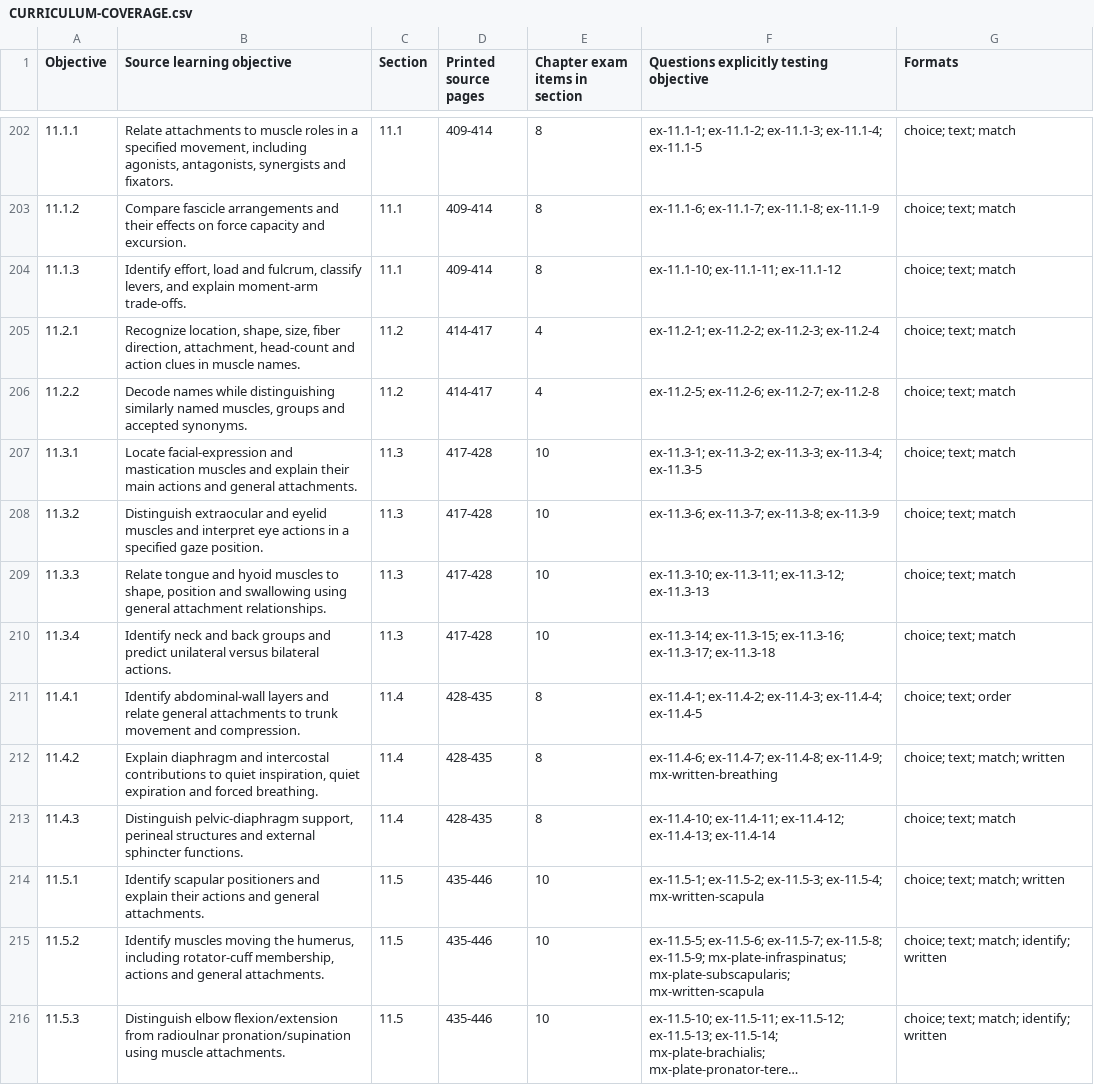
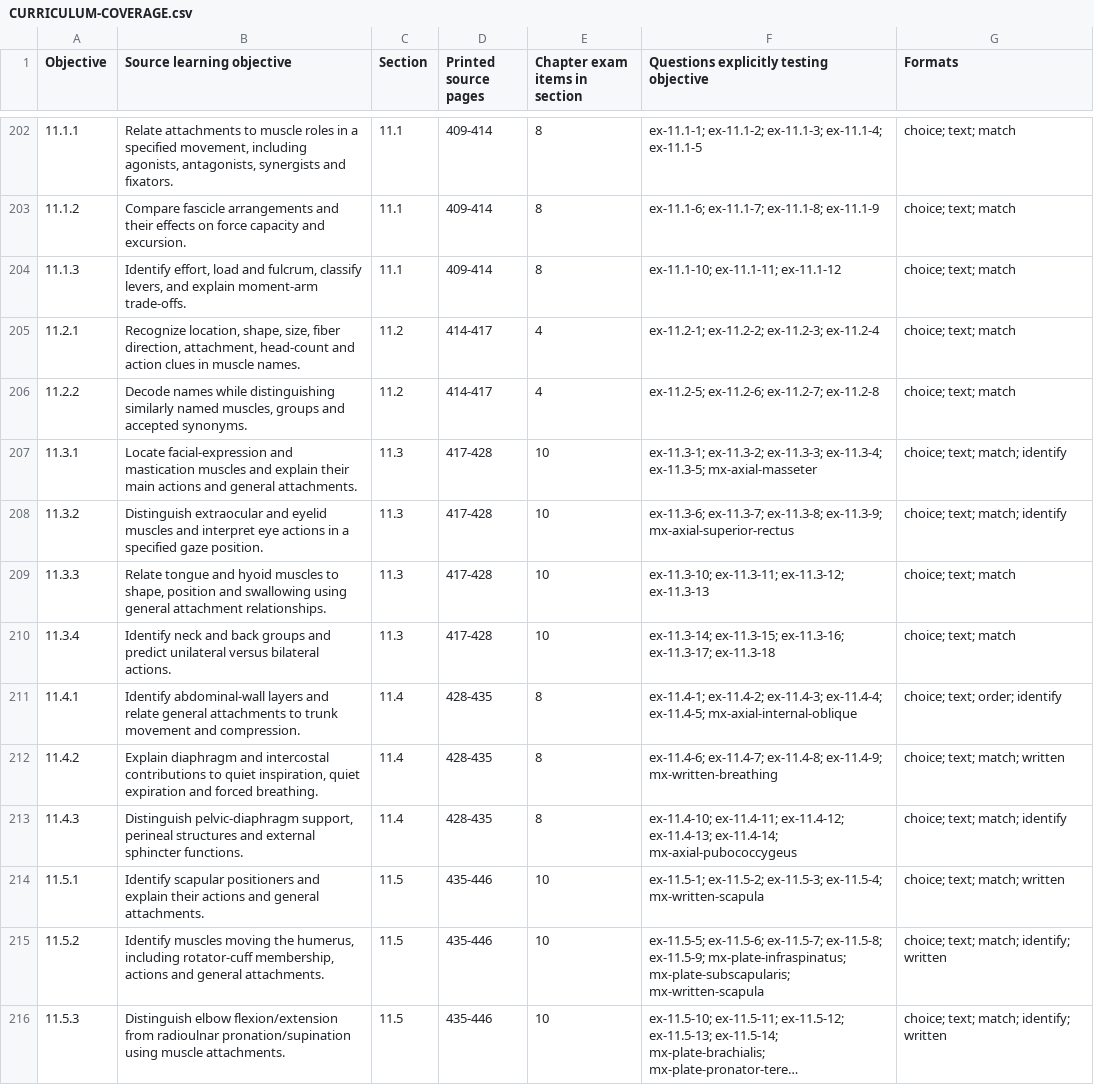
Before and after one commit to RorriMaesu/osteon-study, a CSV file: CURRICULUM-COVERAGE.csv, drawn as a sheet; only a part is shown, gaps mark what is left out; long unchanged cells end in ….

Commit message:
Refine chapter 10 and 11 study, recall, and exams

```diff
--- a/CURRICULUM-COVERAGE.csv
+++ b/CURRICULUM-COVERAGE.csv
@@ -206,9 +206,9 @@
 "11.2.2","Decode names while distinguishing similarly named muscles, groups and accepted synonyms.","11.2","414-417","4","ex-11.2-5; ex-11.2-6; ex-11.2-7; ex-11.2-8","choice; text; match"
-"11.3.1","Locate facial-expression and mastication muscles and explain their main actions and general attachments.","11.3","417-428","10","ex-11.3-1; ex-11.3-2; ex-11.3-3; ex-11.3-4; ex-11.3-5","choice; text; match"
-"11.3.2","Distinguish extraocular and eyelid muscles and interpret eye actions in a specified gaze position.","11.3","417-428","10","ex-11.3-6; ex-11.3-7; ex-11.3-8; ex-11.3-9","choice; text; match"
+"11.3.1","Locate facial-expression and mastication muscles and explain their main actions and general attachments.","11.3","417-428","10","ex-11.3-1; ex-11.3-2; ex-11.3-3; ex-11.3-4; ex-11.3-5; mx-axial-masseter","choice; text; match; identify"
+"11.3.2","Distinguish extraocular and eyelid muscles and interpret eye actions in a specified gaze position.","11.3","417-428","10","ex-11.3-6; ex-11.3-7; ex-11.3-8; ex-11.3-9; mx-axial-superior-rectus","choice; text; match; identify"
 "11.3.3","Relate tongue and hyoid muscles to shape, position and swallowing using general attachment relationships.","11.3","417-428","10","ex-11.3-10; ex-11.3-11; ex-11.3-12; ex-11.3-13","choice; text; match"
 "11.3.4","Identify neck and back groups and predict unilateral versus bilateral actions.","11.3","417-428","10","ex-11.3-14; ex-11.3-15; ex-11.3-16; ex-11.3-17; ex-11.3-18","choice; text; match"
-"11.4.1","Identify abdominal-wall layers and relate general attachments to trunk movement and compression.","11.4","428-435","8","ex-11.4-1; ex-11.4-2; ex-11.4-3; ex-11.4-4; ex-11.4-5","choice; text; order"
+"11.4.1","Identify abdominal-wall layers and relate general attachments to trunk movement and compression.","11.4","428-435","8","ex-11.4-1; ex-11.4-2; ex-11.4-3; ex-11.4-4; ex-11.4-5; mx-axial-internal-oblique","choice; text; order; identify"
 "11.4.2","Explain diaphragm and intercostal contributions to quiet inspiration, quiet expiration and forced breathing.","11.4","428-435","8","ex-11.4-6; ex-11.4-7; ex-11.4-8; ex-11.4-9; mx-written-breathing","choice; text; match; written"
-"11.4.3","Distinguish pelvic-diaphragm support, perineal structures and external sphincter functions.","11.4","428-435","8","ex-11.4-10; ex-11.4-11; ex-11.4-12; ex-11.4-13; ex-11.4-14","choice; text; match"
+"11.4.3","Distinguish pelvic-diaphragm support, perineal structures and external sphincter functions.","11.4","428-435","8","ex-11.4-10; ex-11.4-11; ex-11.4-12; ex-11.4-13; ex-11.4-14; mx-axial-pubococcygeus","choice; text; match; identify"
 "11.5.1","Identify scapular positioners and explain their actions and general attachments.","11.5","435-446","10","ex-11.5-1; ex-11.5-2; ex-11.5-3; ex-11.5-4; mx-written-scapula","choice; text; match; written"
```
Also changed, not shown: 39 other files.
